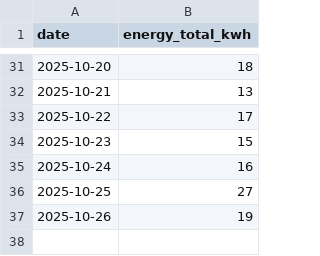
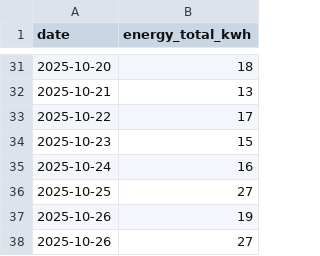
Before and after one commit to michaelprinc/PENB_energy_label_approximation, a CSV file: PENB_energy_label_approximation/actual_data.csv, drawn as a sheet; only a part is shown, gaps mark what is left out.

```diff
--- a/PENB_energy_label_approximation/actual_data.csv
+++ b/PENB_energy_label_approximation/actual_data.csv
@@ -37 +37,2 @@ date,energy_total_kwh
 2025-10-26,19
+2025-10-26,27
```
Also changed, not shown: 3 other files.
